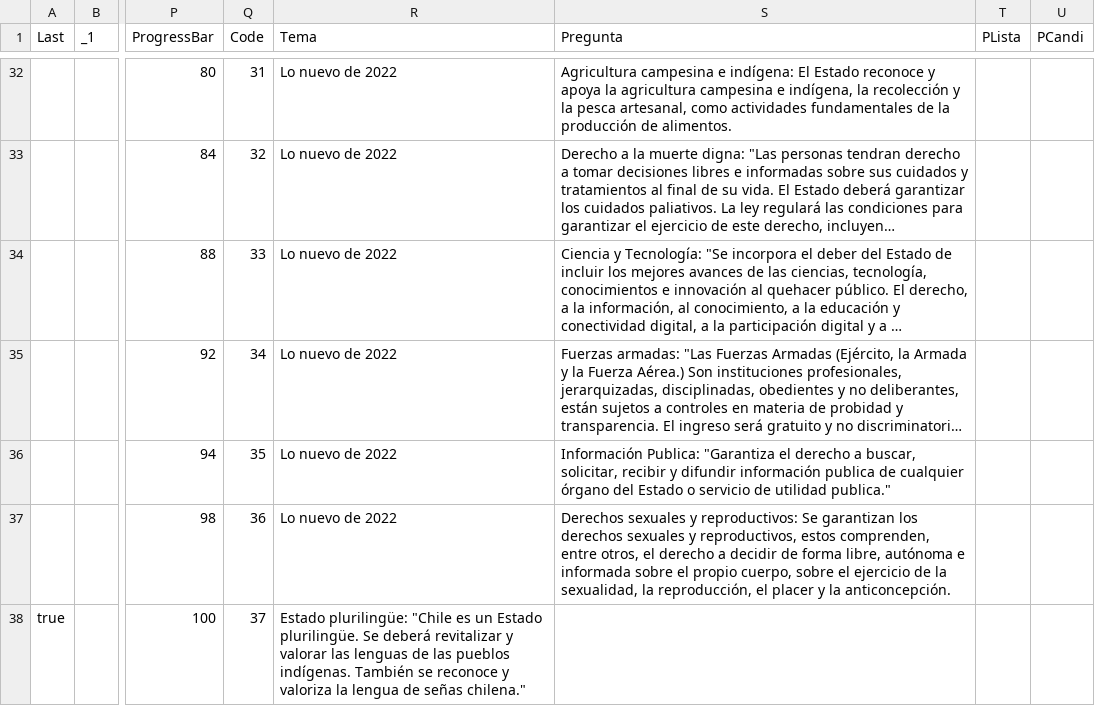
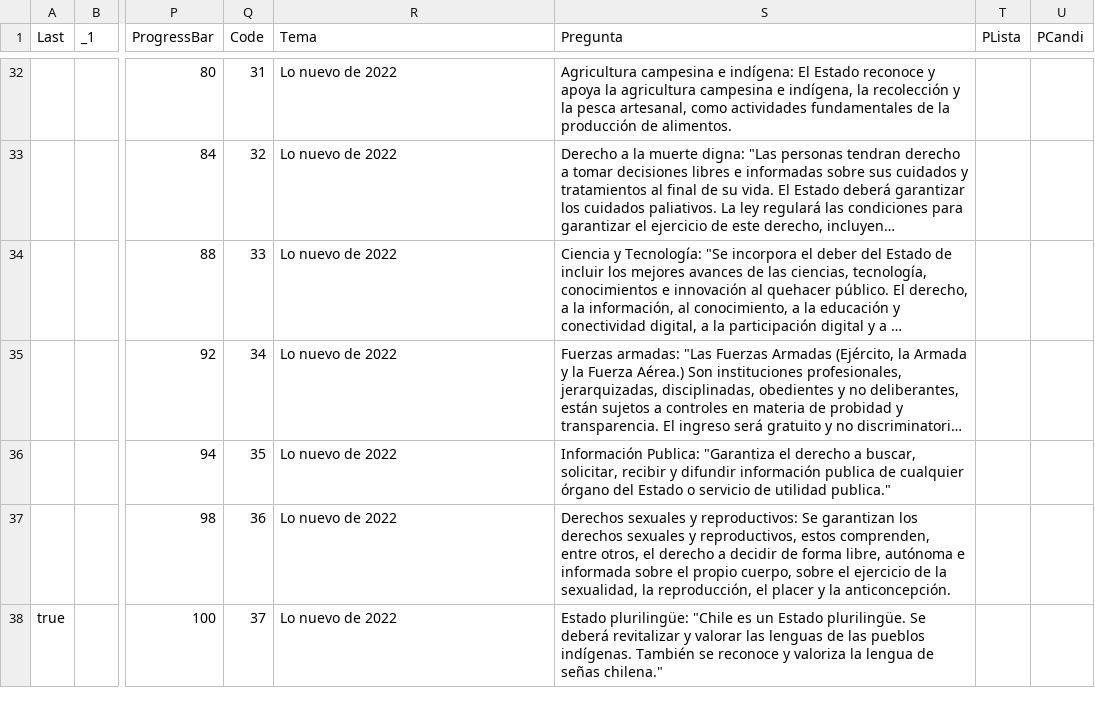
Before and after one commit to setinfospa/brujula-constituyente, a CSV file: src/public/csv/preguntas.csv, drawn as a sheet; only a part is shown, gaps mark what is left out; long unchanged cells end in …; the diff names each change by its address in the sheet, - before the commit and + after, or states it on an @@ line.

Commit message:
Se modifica la formula y corrige la pregunta 37

```diff
--- a/src/public/csv/preguntas.csv
+++ b/src/public/csv/preguntas.csv
-R38 (Tema): Estado plurilingüe: "Chile es un Estado plurilingüe. Se deberá revitalizar y valorar las lenguas de las pueblos indígenas. También se reconoce y valoriza la lengua de señas chilena."
+R38 (Tema): Lo nuevo de 2022
-S38 (Pregunta): (empty)
+S38 (Pregunta): Estado plurilingüe: "Chile es un Estado plurilingüe. Se deberá revitalizar y valorar las lenguas de las pueblos indígenas. También se reconoce y valoriza la lengua de señas chilena."
```
Also changed, not shown: 1 other file.
